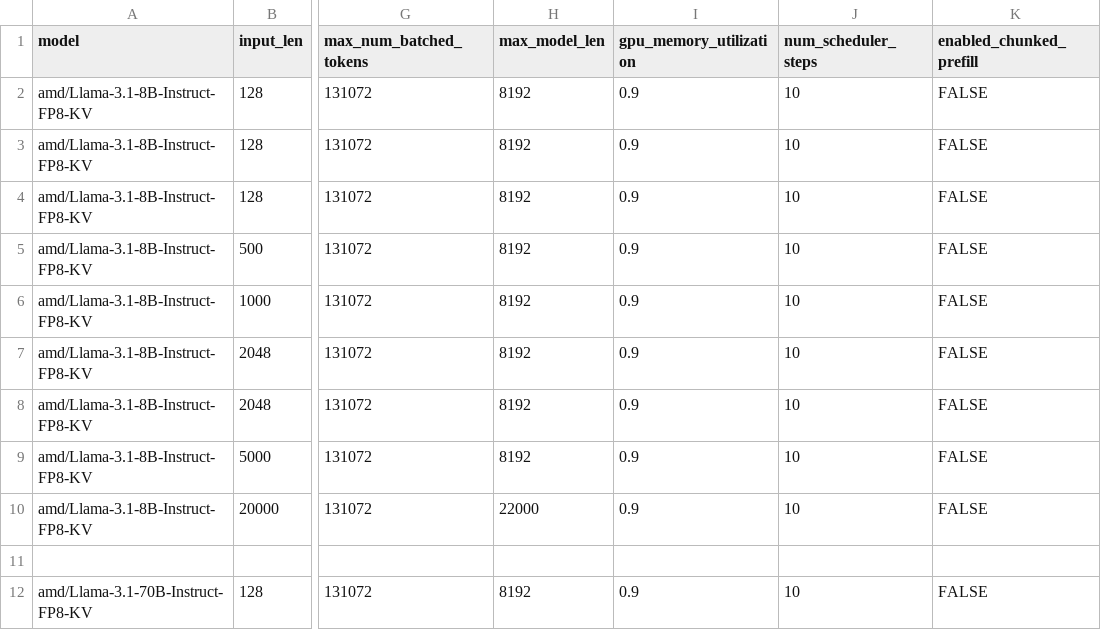
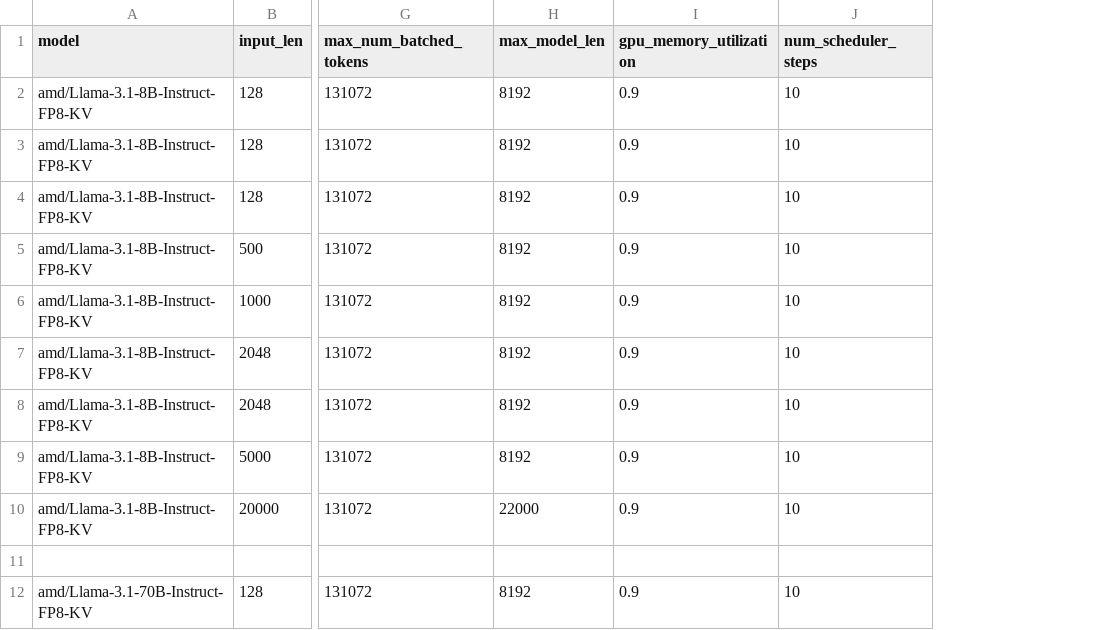
Before and after one commit to ROCm/MAD, a CSV file: scripts/vllm/config.csv, drawn as a sheet; only a part is shown, gaps mark what is left out; the diff names each change by its address in the sheet, - before the commit and + after, or states it on an @@ line.

Commit message:
Remove enable-chunked-prefill (#54)

```diff
--- a/scripts/vllm/config.csv
+++ b/scripts/vllm/config.csv
-column K (enabled_chunked_prefill), rows 2-12: FALSE | FALSE | FALSE | FALSE | FALSE | FALSE | FALSE | FALSE | FALSE |  | FALSE
```
Also changed, not shown: 1 other file.
